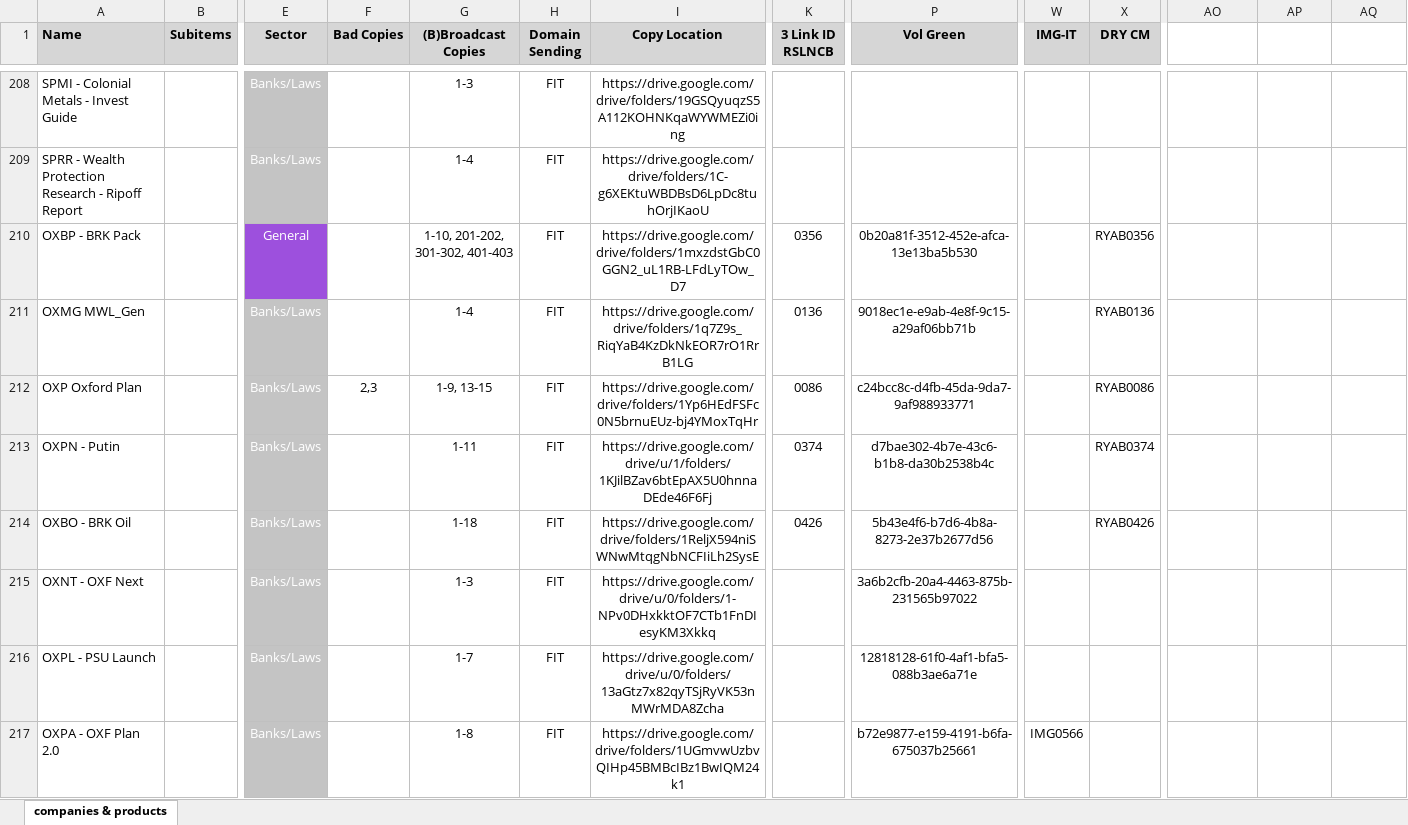
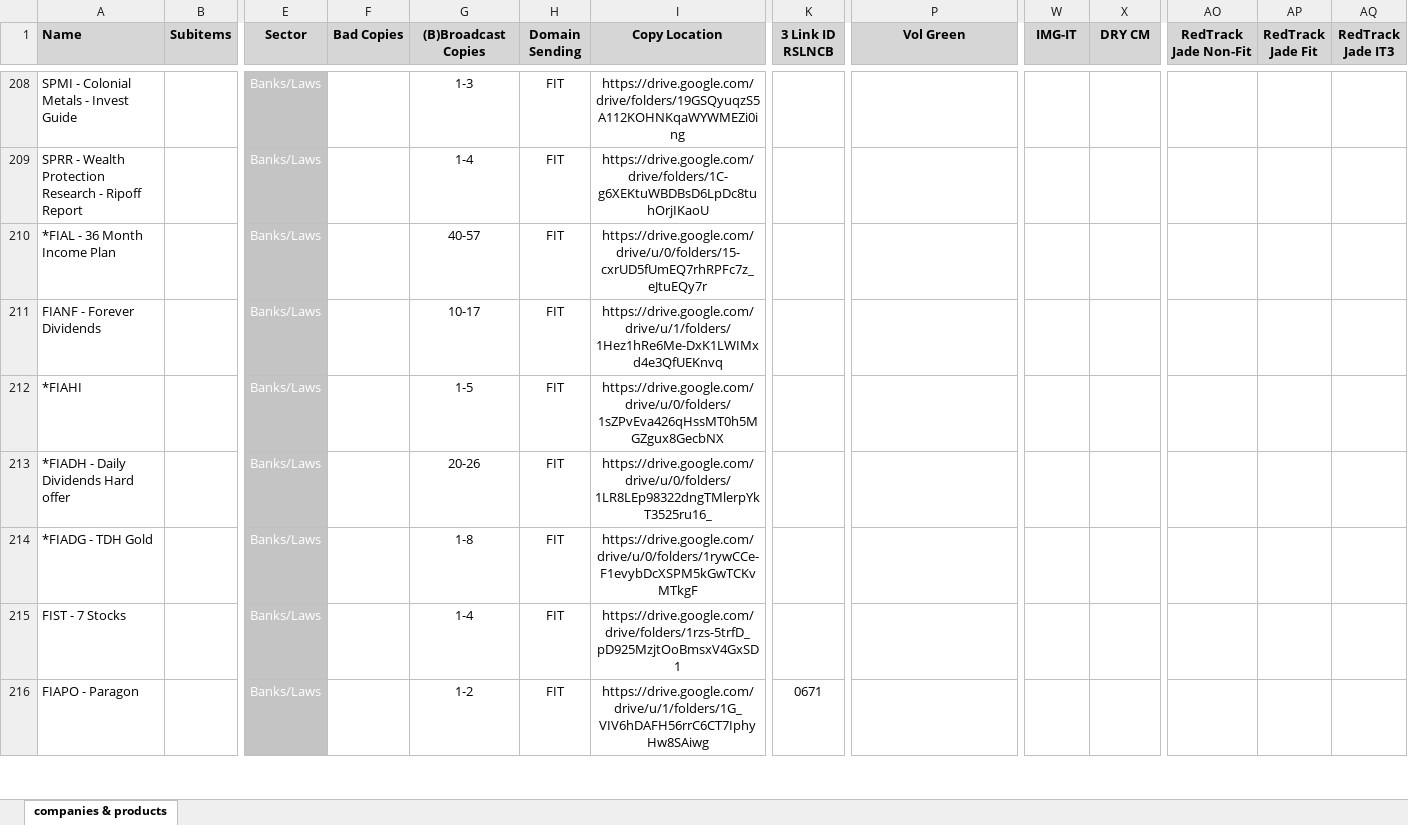
Before and after one commit to INRGI/CopyMaker, an Excel workbook: public/products.xlsx, sheet companies & products, drawn as a sheet; only a part is shown, gaps mark what is left out; the shorter side is filled out with more unchanged rows; values as stored, in another font and other column widths than the file's, no borders; charts and pictures not drawn; removed rows and columns are numbered as before the commit, all else as after; rows hold the shown columns only; the diff covers the shown part only; the diff names each change by its address in the sheet, - before the commit and + after, or states it on an @@ line.

Commit message:
Upload new products

```diff
--- a/public/products.xlsx (sheet companies & products)
+++ b/public/products.xlsx (sheet companies & products)
-AO1: (empty)
+AO1: RedTrack Jade Non-Fit
-AO1:AQ1 fill: none
+AO1:AQ1 fill: #D6D6D6
-AP1: (empty)
+AP1: RedTrack Jade Fit
-AQ1: (empty)
+AQ1: RedTrack Jade IT3
-row 210: OXBP - BRK Pack |  | General |  | 1-10, 201-202, 301-302, 401-403 | FIT | https://drive.google.com/drive/folders/1mxzdstGbC0GGN2_uL1RB-LFdLyTOw_D7 | 0356 | 0b20a81f-3512-452e-afca-13e13ba5b530 |  | RYAB0356
-row 211: OXMG MWL_Gen |  | Banks/Laws |  | 1-4 | FIT | https://drive.google.com/drive/folders/1q7Z9s_RiqYaB4KzDkNkEOR7rO1RrB1LG | 0136 | 9018ec1e-e9ab-4e8f-9c15-a29af06bb71b |  | RYAB0136
-row 212: OXP Oxford Plan |  | Banks/Laws | 2,3 | 1-9, 13-15 | FIT | https://drive.google.com/drive/folders/1Yp6HEdFSFc0N5brnuEUz-bj4YMoxTqHr | 0086 | c24bcc8c-d4fb-45da-9da7-9af988933771 |  | RYAB0086
-row 213: OXPN - Putin |  | Banks/Laws |  | 1-11 | FIT | https://drive.google.com/drive/u/1/folders/1KJilBZav6btEpAX5U0hnnaDEde46F6Fj | 0374 | d7bae302-4b7e-43c6-b1b8-da30b2538b4c |  | RYAB0374
-row 214: OXBO - BRK Oil |  | Banks/Laws |  | 1-18 | FIT | https://drive.google.com/drive/folders/1ReljX594niSWNwMtqgNbNCFIiLh2SysE | 0426 | 5b43e4f6-b7d6-4b8a-8273-2e37b2677d56 |  | RYAB0426
-row 215: OXNT - OXF Next |  | Banks/Laws |  | 1-3 | FIT | https://drive.google.com/drive/u/0/folders/1-NPv0DHxkktOF7CTb1FnDIesyKM3Xkkq |  | 3a6b2cfb-20a4-4463-875b-231565b97022
-row 216: OXPL - PSU Launch |  | Banks/Laws |  | 1-7 | FIT | https://drive.google.com/drive/u/0/folders/13aGtz7x82qyTSjRyVK53nMWrMDA8Zcha |  | 12818128-61f0-4af1-bfa5-088b3ae6a71e
-row 217: OXPA - OXF Plan 2.0 |  | Banks/Laws |  | 1-8 | FIT | https://drive.google.com/drive/folders/1UGmvwUzbvQIHp45BMBcIBz1BwIQM24k1 |  | b72e9877-e159-4191-b6fa-675037b25661 | IMG0566
```
Also changed, not shown: 28 added rows, 10 removed rows and 4 edited cells elsewhere in this sheet, 1 other file.
